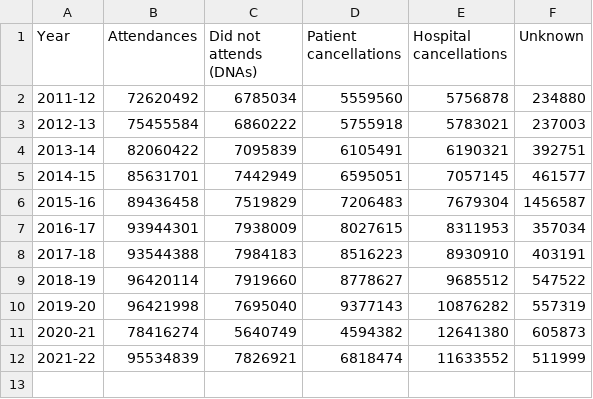
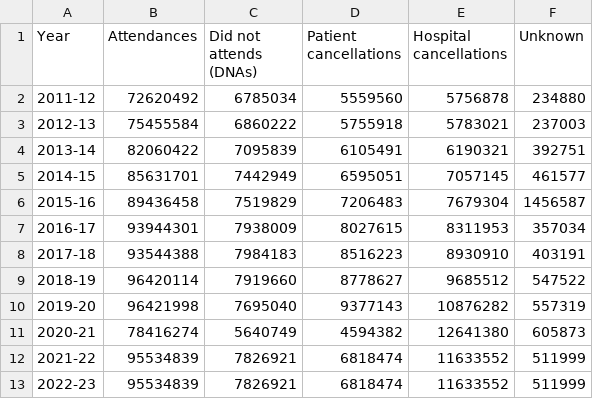
Before and after one commit to MarkWilcock/CourseDatasets, a CSV file: Misc Datasets/NHS HES - Outpatient Appointments.csv, drawn as a sheet; the diff names each change by its address in the sheet, - before the commit and + after, or states it on an @@ line.

Commit message:
Update NHS HES - Outpatient Appointments.csv

```diff
--- a/Misc Datasets/NHS HES - Outpatient Appointments.csv
+++ b/Misc Datasets/NHS HES - Outpatient Appointments.csv
+row 13: 2022-23 | 95534839 | 7826921 | 6818474 | 11633552 | 511999
```
